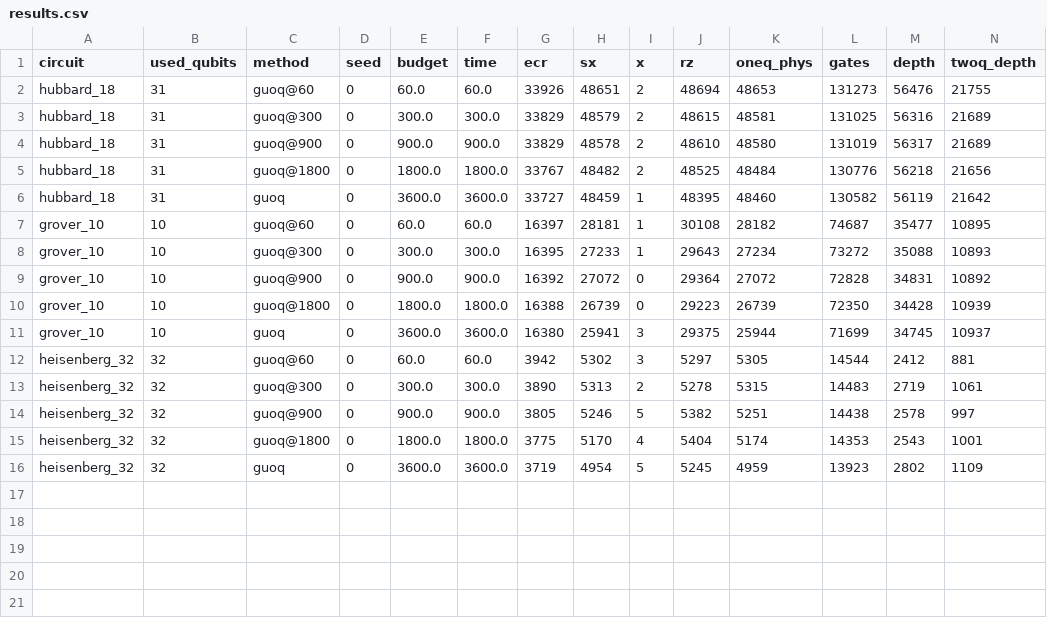
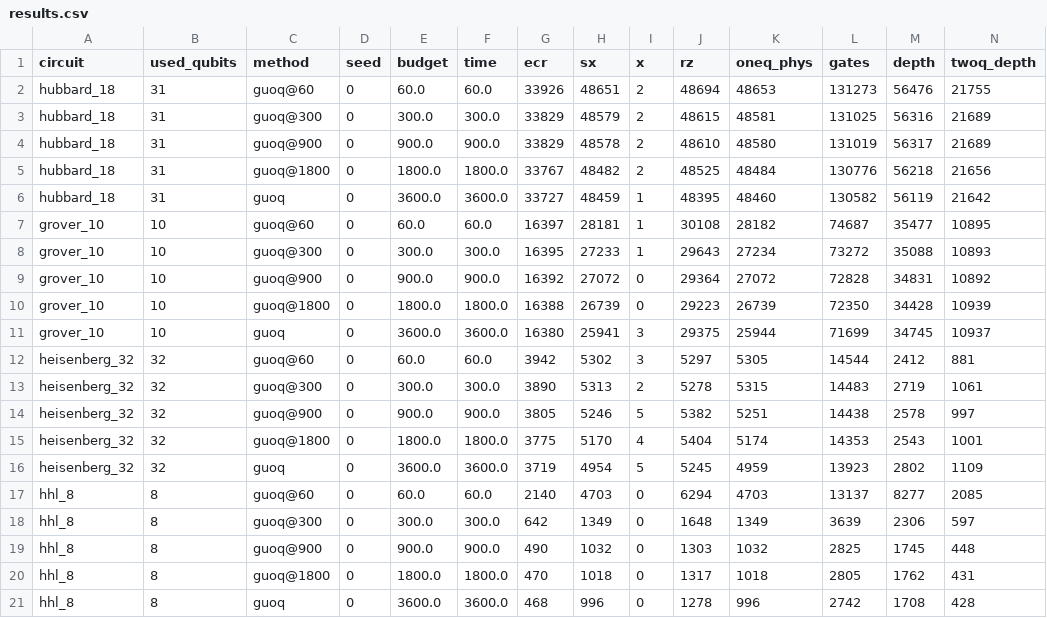
Before and after one commit to mwalidcharrwi/PSO_Optimization, a CSV file: results/ibm_revision/guoq_a/results.csv, drawn as a sheet; only a part is shown; rows hold the shown columns only; the diff names each change by its address in the sheet, - before the commit and + after, or states it on an @@ line.

```diff
--- a/results/ibm_revision/guoq_a/results.csv
+++ b/results/ibm_revision/guoq_a/results.csv
+row 17: hhl_8 | 8 | guoq@60 | 0 | 60.0 | 60.0 | 2140 | 4703 | 0 | 6294 | 4703 | 13137 | 8277 | 2085
+row 18: hhl_8 | 8 | guoq@300 | 0 | 300.0 | 300.0 | 642 | 1349 | 0 | 1648 | 1349 | 3639 | 2306 | 597
+row 19: hhl_8 | 8 | guoq@900 | 0 | 900.0 | 900.0 | 490 | 1032 | 0 | 1303 | 1032 | 2825 | 1745 | 448
+row 20: hhl_8 | 8 | guoq@1800 | 0 | 1800.0 | 1800.0 | 470 | 1018 | 0 | 1317 | 1018 | 2805 | 1762 | 431
+row 21: hhl_8 | 8 | guoq | 0 | 3600.0 | 3600.0 | 468 | 996 | 0 | 1278 | 996 | 2742 | 1708 | 428
```
Also changed, not shown: 6 other files.
